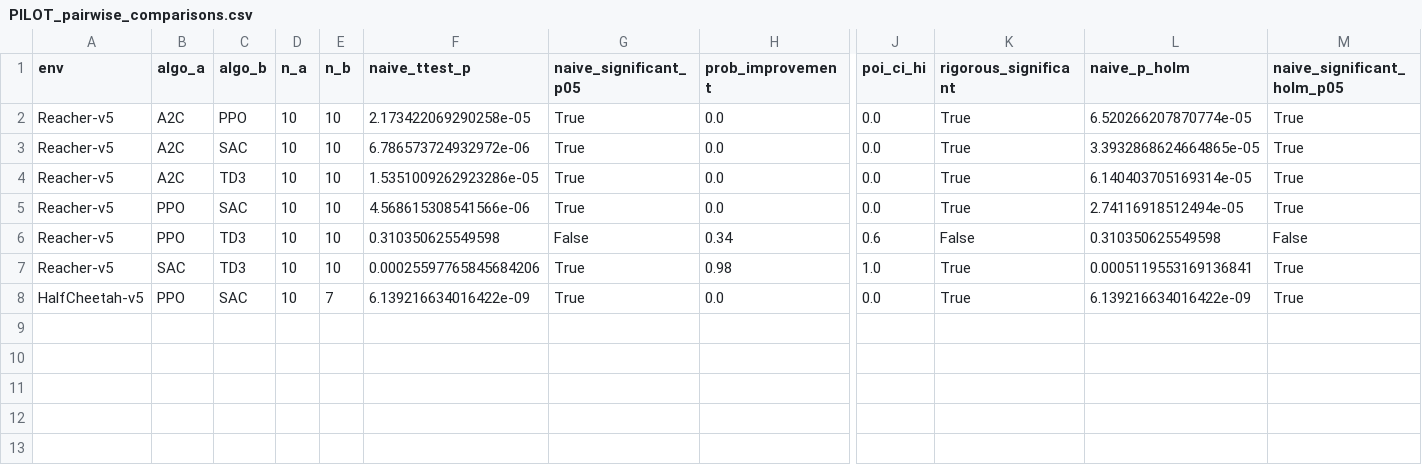
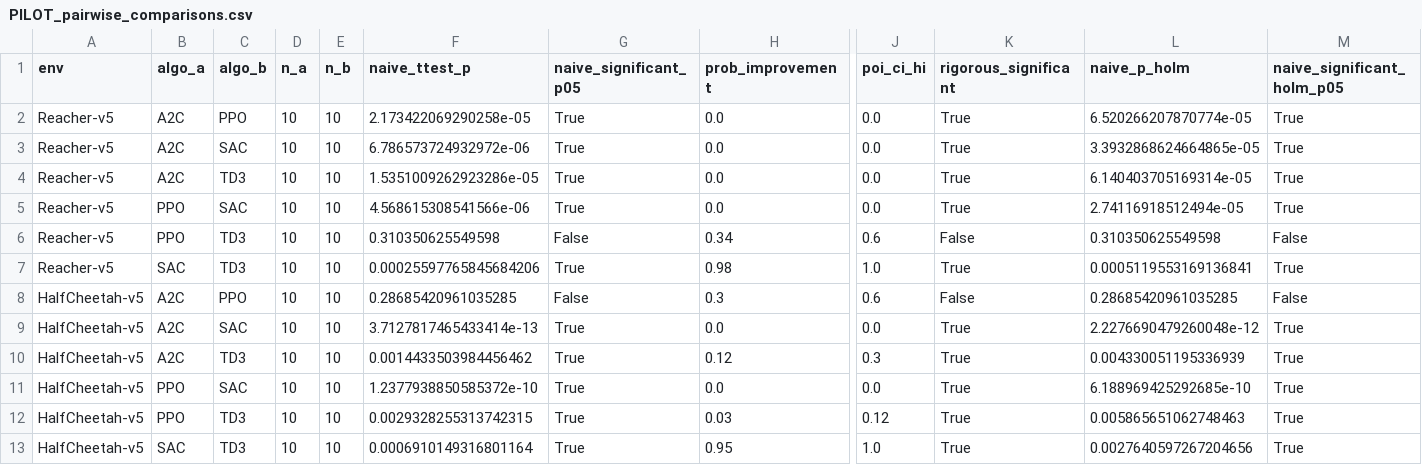
Before and after one commit to BenGreenberg07/rl-reproducibility-audit, a CSV file: results/PILOT_pairwise_comparisons.csv, drawn as a sheet; only a part is shown, gaps mark what is left out; addresses are those after the commit; rows hold the shown columns only; the diff names each change by its address in the sheet, - before the commit and + after, or states it on an @@ line.

```diff
--- a/results/PILOT_pairwise_comparisons.csv
+++ b/results/PILOT_pairwise_comparisons.csv
+row 8: HalfCheetah-v5 | A2C | PPO | 10 | 10 | 0.28685420961035285 | False | 0.3 | 0.6 | False | 0.28685420961035285 | False
+row 9: HalfCheetah-v5 | A2C | SAC | 10 | 10 | 3.7127817465433414e-13 | True | 0.0 | 0.0 | True | 2.2276690479260048e-12 | True
+row 10: HalfCheetah-v5 | A2C | TD3 | 10 | 10 | 0.0014433503984456462 | True | 0.12 | 0.3 | True | 0.004330051195336939 | True
-E11 (n_b): 7
+E11 (n_b): 10
-F11 (naive_ttest_p): 6.139216634016422e-09
+F11 (naive_ttest_p): 1.2377938850585372e-10
-L11 (naive_p_holm): 6.139216634016422e-09
+L11 (naive_p_holm): 6.188969425292685e-10
+row 12: HalfCheetah-v5 | PPO | TD3 | 10 | 10 | 0.0029328255313742315 | True | 0.03 | 0.12 | True | 0.005865651062748463 | True
+row 13: HalfCheetah-v5 | SAC | TD3 | 10 | 10 | 0.0006910149316801164 | True | 0.95 | 1.0 | True | 0.0027640597267204656 | True
```
Also changed, not shown: results/PILOT_aggregate_across_envs.csv, results/PILOT_iqm_summary.csv, 31 other files.
